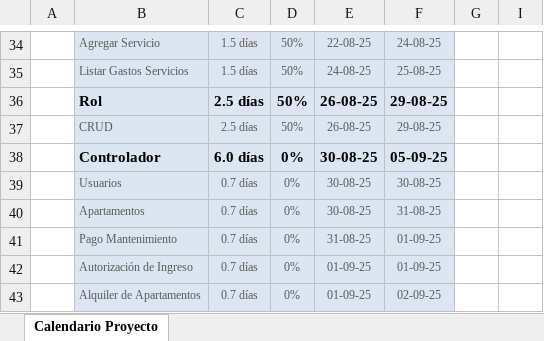
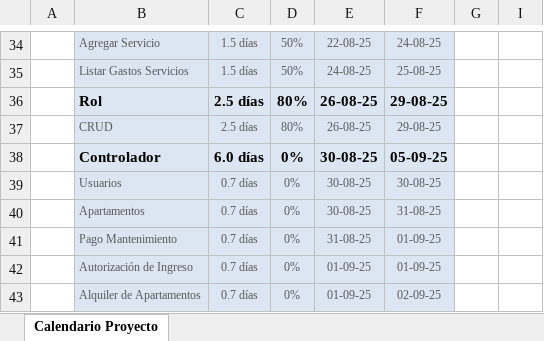
Before and after one commit to jleona3/ProyectoPGII, an Excel workbook: docs/GANTT.xlsx, sheet Calendario Proyecto, drawn as a sheet; only a part is shown, gaps mark what is left out; values as stored, in another font and other column widths than the file's, no borders; conditional formats not drawn; the diff covers the shown part only; the diff names each change by its address in the sheet, - before the commit and + after, or states it on an @@ line.

```diff
--- a/docs/GANTT.xlsx (sheet Calendario Proyecto)
+++ b/docs/GANTT.xlsx (sheet Calendario Proyecto)
-D36:D37: 50%
+D36:D37: 80%
```
Also changed, not shown: 19 edited cells elsewhere in this sheet, 13 other files.
